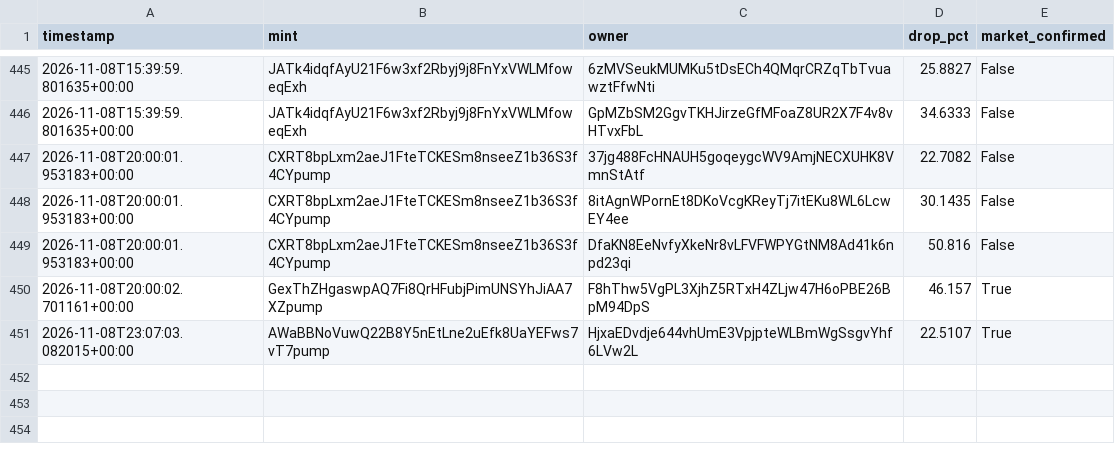
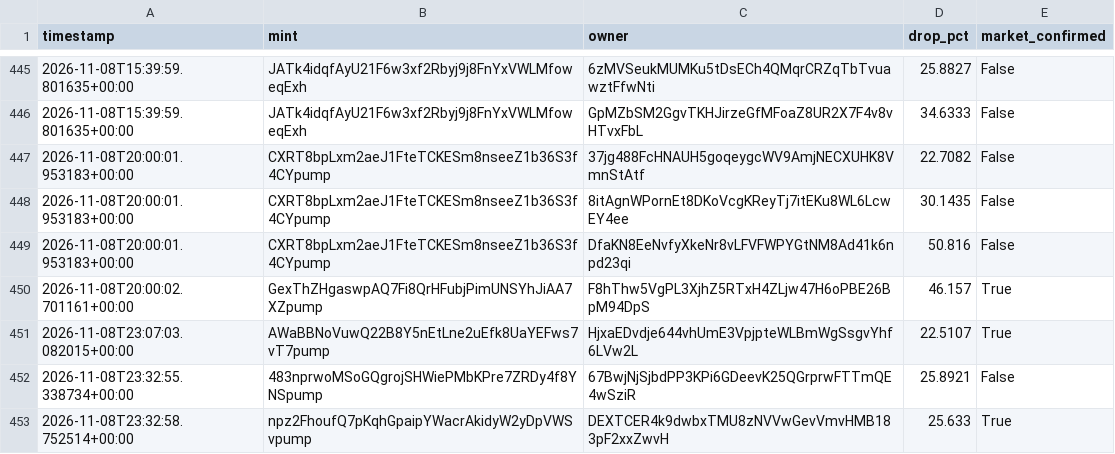
Before and after one commit to amincanani1985-web/meme-scanner-bot, a CSV file: whale_events.csv, drawn as a sheet; only a part is shown, gaps mark what is left out.

```diff
--- a/whale_events.csv
+++ b/whale_events.csv
@@ -451 +451,3 @@ timestamp,mint,owner,drop_pct,market_confirmed
 2026-11-08T23:07:03.082015+00:00,AWaBBNoVuwQ22B8Y5nEtLne2uEfk8UaYEFws7vT7pump,HjxaEDvdje644vhUmE3VpjpteWLBmWgSsgvYhf6LVw2L,22.5107,True
+2026-11-08T23:32:55.338734+00:00,483nprwoMSoGQgrojSHWiePMbKPre7ZRDy4f8YNSpump,67BwjNjSjbdPP3KPi6GDeevK25QGrprwFTTmQE4wSziR,25.8921,False
+2026-11-08T23:32:58.752514+00:00,npz2FhoufQ7pKqhGpaipYWacrAkidyW2yDpVWSvpump,DEXTCER4k9dwbxTMU8zNVVwGevVmvHMB183pF2xxZwvH,25.633,True
```
Also changed, not shown: paper_account/shadow_observations.csv, 10 other files.
